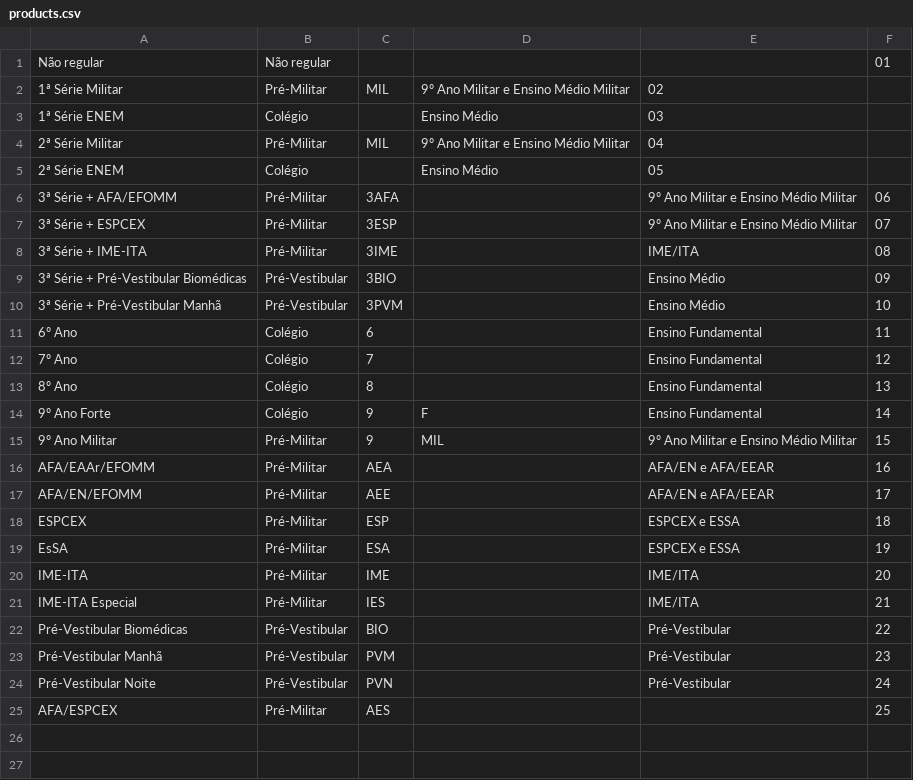
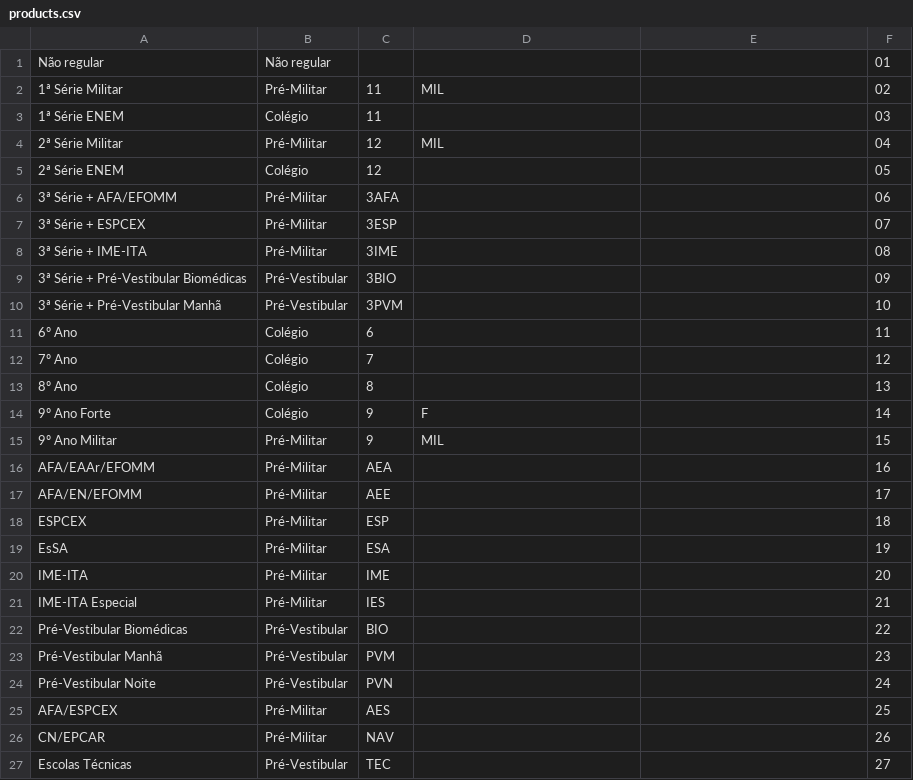
Before and after one commit to elite-ti/new_elite_app, a CSV file: lib/tasks/populate/real/csvs/products.csv, drawn as a sheet.

Commit message:
Add CGI and CGII temporary students Add NAV and TEC products

```diff
--- a/lib/tasks/populate/real/csvs/products.csv
+++ b/lib/tasks/populate/real/csvs/products.csv
@@ -1,25 +1,27 @@
 Não regular,Não regular,,,,01
-1ª Série Militar,Pré-Militar,MIL,9º Ano Militar e Ensino Médio Militar,02
-1ª Série ENEM,Colégio,,Ensino Médio,03
-2ª Série Militar,Pré-Militar,MIL,9º Ano Militar e Ensino Médio Militar,04
-2ª Série ENEM,Colégio,,Ensino Médio,05
-3ª Série + AFA/EFOMM,Pré-Militar,3AFA,,9º Ano Militar e Ensino Médio Militar,06
-3ª Série + ESPCEX,Pré-Militar,3ESP,,9º Ano Militar e Ensino Médio Militar,07
-3ª Série + IME-ITA,Pré-Militar,3IME,,IME/ITA,08
-3ª Série + Pré-Vestibular Biomédicas,Pré-Vestibular,3BIO,,Ensino Médio,09
-3ª Série + Pré-Vestibular Manhã,Pré-Vestibular,3PVM,,Ensino Médio,10
-6º Ano,Colégio,6,,Ensino Fundamental,11
-7º Ano,Colégio,7,,Ensino Fundamental,12
-8º Ano,Colégio,8,,Ensino Fundamental,13
-9º Ano Forte,Colégio,9,F,Ensino Fundamental,14
-9º Ano Militar,Pré-Militar,9,MIL,9º Ano Militar e Ensino Médio Militar,15
-AFA/EAAr/EFOMM,Pré-Militar,AEA,,AFA/EN e AFA/EEAR,16
-AFA/EN/EFOMM,Pré-Militar,AEE,,AFA/EN e AFA/EEAR,17
-ESPCEX,Pré-Militar,ESP,,ESPCEX e ESSA,18
-EsSA,Pré-Militar,ESA,,ESPCEX e ESSA,19
-IME-ITA,Pré-Militar,IME,,IME/ITA,20
-IME-ITA Especial,Pré-Militar,IES,,IME/ITA,21
-Pré-Vestibular Biomédicas,Pré-Vestibular,BIO,,Pré-Vestibular,22
-Pré-Vestibular Manhã,Pré-Vestibular,PVM,,Pré-Vestibular,23
-Pré-Vestibular Noite,Pré-Vestibular,PVN,,Pré-Vestibular,24
+1ª Série Militar,Pré-Militar,11,MIL,,02
+1ª Série ENEM,Colégio,11,,,03
+2ª Série Militar,Pré-Militar,12,MIL,,04
+2ª Série ENEM,Colégio,12,,,05
+3ª Série + AFA/EFOMM,Pré-Militar,3AFA,,,06
+3ª Série + ESPCEX,Pré-Militar,3ESP,,,07
+3ª Série + IME-ITA,Pré-Militar,3IME,,,08
+3ª Série + Pré-Vestibular Biomédicas,Pré-Vestibular,3BIO,,,09
+3ª Série + Pré-Vestibular Manhã,Pré-Vestibular,3PVM,,,10
+6º Ano,Colégio,6,,,11
+7º Ano,Colégio,7,,,12
+8º Ano,Colégio,8,,,13
+9º Ano Forte,Colégio,9,F,,14
+9º Ano Militar,Pré-Militar,9,MIL,,15
+AFA/EAAr/EFOMM,Pré-Militar,AEA,,,16
+AFA/EN/EFOMM,Pré-Militar,AEE,,,17
+ESPCEX,Pré-Militar,ESP,,,18
+EsSA,Pré-Militar,ESA,,,19
+IME-ITA,Pré-Militar,IME,,,20
+IME-ITA Especial,Pré-Militar,IES,,,21
+Pré-Vestibular Biomédicas,Pré-Vestibular,BIO,,,22
+Pré-Vestibular Manhã,Pré-Vestibular,PVM,,,23
+Pré-Vestibular Noite,Pré-Vestibular,PVN,,,24
 AFA/ESPCEX,Pré-Militar,AES,,,25
+CN/EPCAR,Pré-Militar,NAV,,,26
+Escolas Técnicas,Pré-Vestibular,TEC,,,27
```
Also changed, not shown: lib/tasks/populate/real/csvs/temporary_students.csv, 2 other files.
